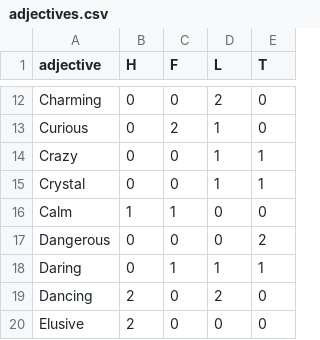
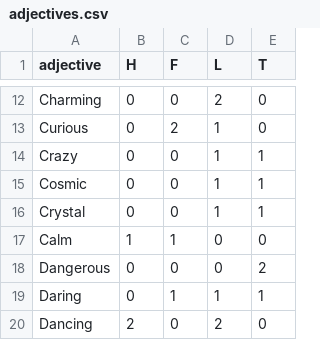
Before and after one commit to snarles/misc, a CSV file: ticklefight_demo/adjectives.csv, drawn as a sheet; only a part is shown, gaps mark what is left out; the shorter side is filled out with more unchanged rows; the diff names each change by its address in the sheet, - before the commit and + after, or states it on an @@ line.

```diff
--- a/ticklefight_demo/adjectives.csv
+++ b/ticklefight_demo/adjectives.csv
+row 15: Cosmic | 0 | 0 | 1 | 1
```
Also changed, not shown: ticklefight_demo/nouns.csv, 2 other files.
